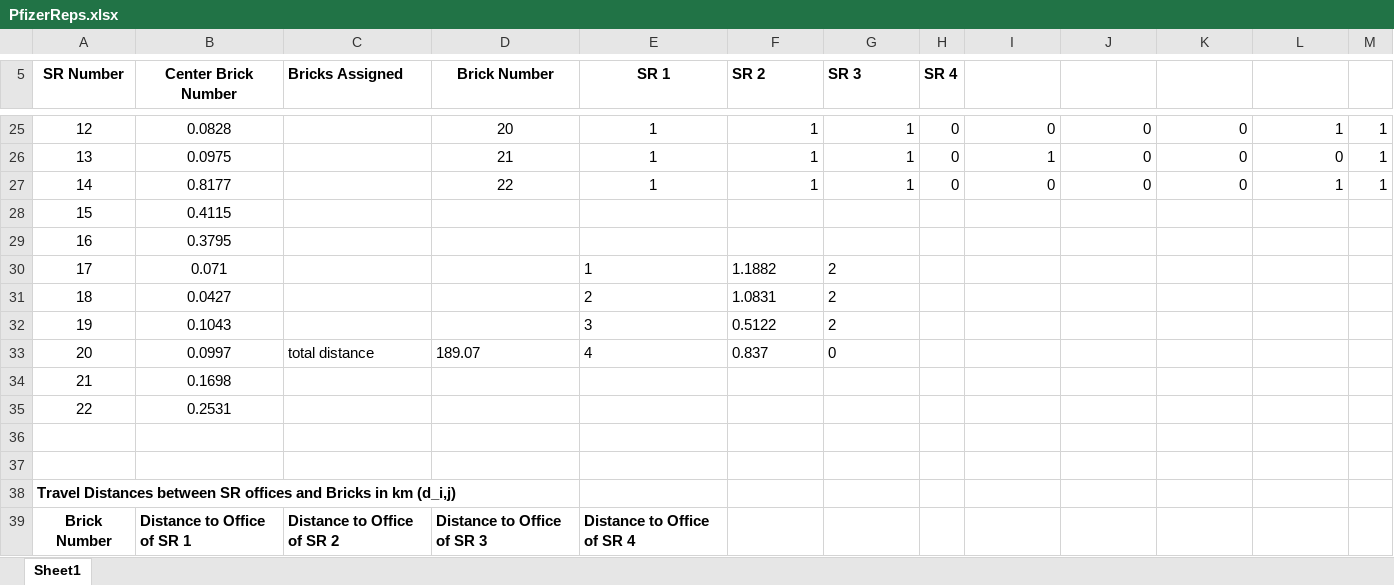
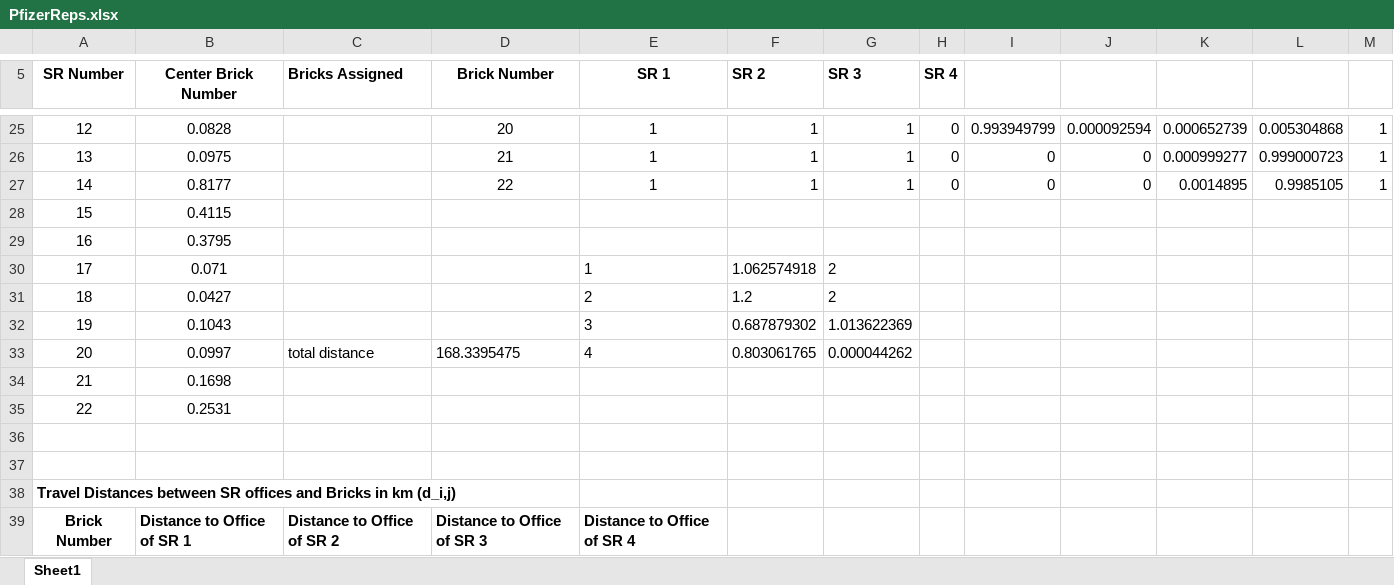
Before and after one commit to wanlipu/dsmain, an Excel workbook: theAnalyticsEdge/Unit09_Integer_Optimization/PfizerReps.xlsx, sheet Sheet1, drawn as a sheet; only a part is shown, gaps mark what is left out; values as stored, in another font and other column widths than the file's, no borders; the diff covers the shown part only; the diff names each change by its address in the sheet, - before the commit and + after, or states it on an @@ line.

```diff
--- a/theAnalyticsEdge/Unit09_Integer_Optimization/PfizerReps.xlsx (sheet Sheet1)
+++ b/theAnalyticsEdge/Unit09_Integer_Optimization/PfizerReps.xlsx (sheet Sheet1)
-I25: 0
+I25: 0.993949799
-J25: 0
+J25: 0.000092594
-K25: 0
+K25: 0.000652739
-L25: 1
+L25: 0.005304868
-I26: 1
+I26: 0
-K26: 0
+K26: 0.000999277
-L26: 0
+L26: 0.999000723
-K27: 0
+K27: 0.0014895
-L27: 1
+L27: 0.9985105
-F30 (SR 2): 1.1882
+F30 (SR 2): 1.062574918
-F31 (SR 2): 1.0831
+F31 (SR 2): 1.2
-F32 (SR 2): 0.5122
+F32 (SR 2): 0.687879302
-G32 (SR 3): 2
+G32 (SR 3): 1.013622369
-D33 (Brick Number): 189.07
+D33 (Brick Number): 168.3395475
-F33 (SR 2): 0.837
+F33 (SR 2): 0.803061765
-G33 (SR 3): 0
+G33 (SR 3): 0.000044262
```
Also changed, not shown: 32 edited cells elsewhere in this sheet, 4 other files.
